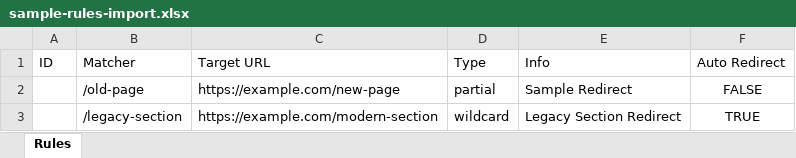
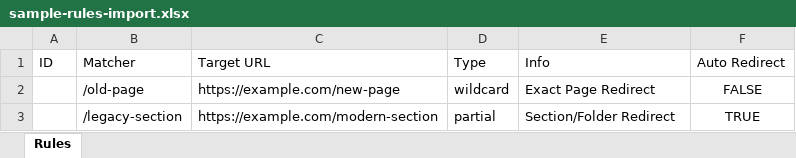
Before and after one commit to DrunkenHusky/SmartRedirectSuite, an Excel workbook: sample-rules-import.xlsx, sheet Rules, drawn as a sheet; values as stored, in another font and other column widths than the file's, no borders; the diff names each change by its address in the sheet, - before the commit and + after, or states it on an @@ line.

```diff
--- a/sample-rules-import.xlsx (sheet Rules)
+++ b/sample-rules-import.xlsx (sheet Rules)
-D2: partial
+D2: wildcard
-E2: Sample Redirect
+E2: Exact Page Redirect
-D3: wildcard
+D3: partial
-E3: Legacy Section Redirect
+E3: Section/Folder Redirect
```
Also changed, not shown: 3 other files.
